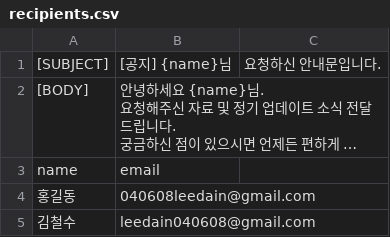
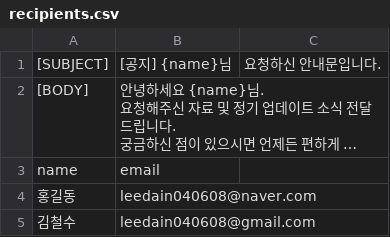
Before and after one commit to lallin/auto-email-dispatch, a CSV file: recipients.csv, drawn as a sheet; long unchanged cells end in ….

Commit message:
Update email address for 홍길동

```diff
--- a/recipients.csv
+++ b/recipients.csv
@@ -8,3 +8,3 @@
 name,email
-홍길동,040608leedain@gmail.com
+홍길동,leedain040608@naver.com
 김철수,leedain040608@gmail.com
```
